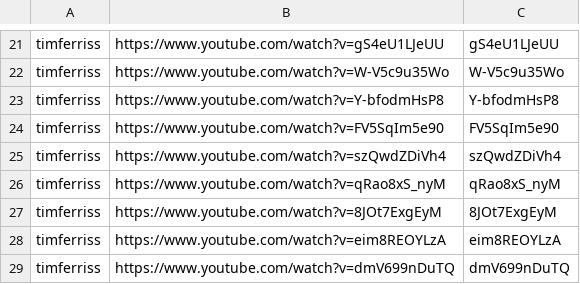
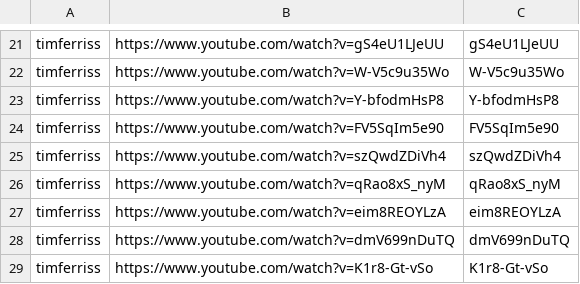
Before and after one commit to tech-nirmata/yt-deep-knowledge-distributed, a TSV file: queue/phase4-remaining.tsv, drawn as a sheet; only a part is shown, gaps mark what is left out; the shorter side is filled out with more unchanged rows; the diff names each change by its address in the sheet, - before the commit and + after, or states it on an @@ line.

Commit message:
harvest: queue refresh 2026-06-17T12:18Z

```diff
--- a/queue/phase4-remaining.tsv
+++ b/queue/phase4-remaining.tsv
-row 27: timferriss | https://www.youtube.com/watch?v=8JOt7ExgEyM | 8JOt7ExgEyM
```
